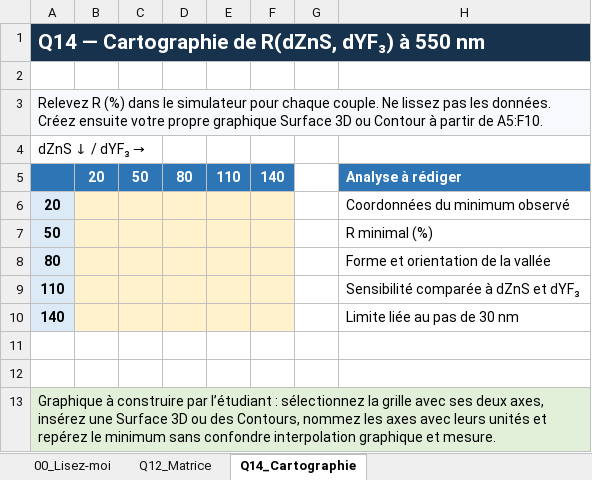
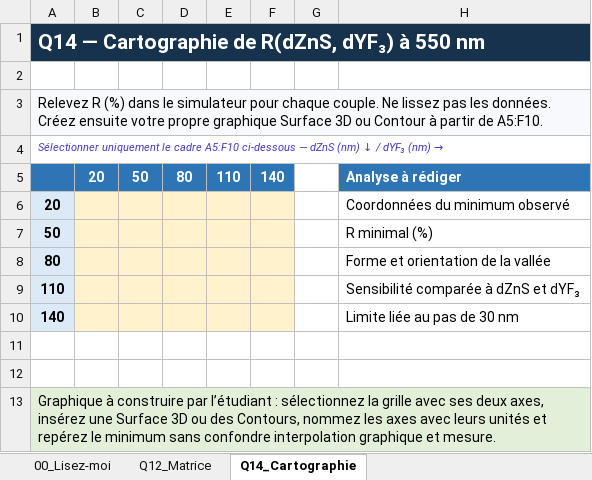
Before and after one commit to nikonvr/tpcouchesminces, an Excel workbook: outputs/tp_couches_minces/squelette_excel_couches_minces.xlsx, sheet Q14_Cartographie, drawn as a sheet; values as stored, in another font and other column widths than the file's, no borders; the diff names each change by its address in the sheet, - before the commit and + after, or states it on an @@ line.

```diff
--- a/outputs/tp_couches_minces/squelette_excel_couches_minces.xlsx (sheet Q14_Cartographie)
+++ b/outputs/tp_couches_minces/squelette_excel_couches_minces.xlsx (sheet Q14_Cartographie)
-A4: dZnS ↓ / dYF₃
+A4: → Sélectionner uniquement le cadre A5:F10 ci-dessous — dZnS (nm) ↓ / dYF₃ (nm) →
@@ A4 italic: off → on, text colour: black → #4338CA, text size: smaller @@
```
Also changed, not shown: sheet Q12_Matrice, outputs/tp_couches_minces_hors_ligne/outputs/tp_couches_minces/squelette_excel_couches_minces.xlsx, 19 other files.
